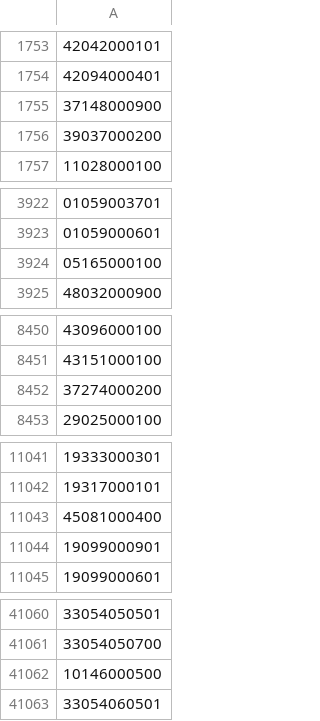
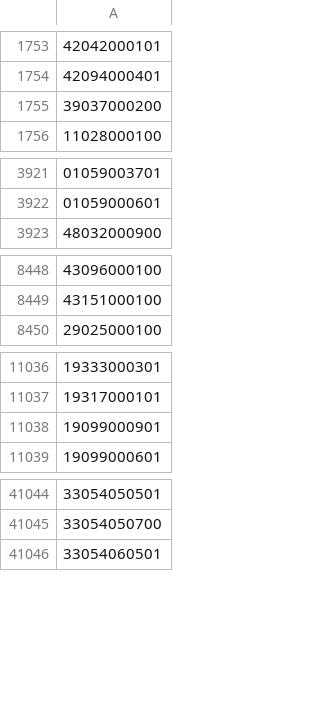
Before and after one commit to OSM-es/validador-ine, a CSV file: ES.csv, drawn as a sheet; only a part is shown, gaps mark what is left out; the diff covers the shown part only; the diff names each change by its address in the sheet, - before the commit and + after, or states it on an @@ line.

```diff
--- a/ES.csv
+++ b/ES.csv
-row 1755: 37148000900
-row 3924: 05165000100
-row 8452: 37274000200
-row 11043: 45081000400
-row 41062: 10146000500
```
Also changed, not shown: 37 removed rows and 1 edited cell elsewhere in this file.
